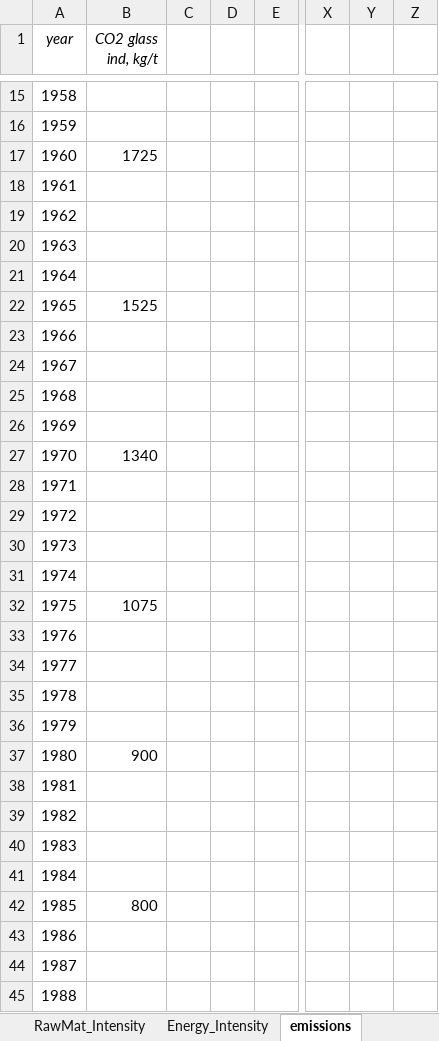
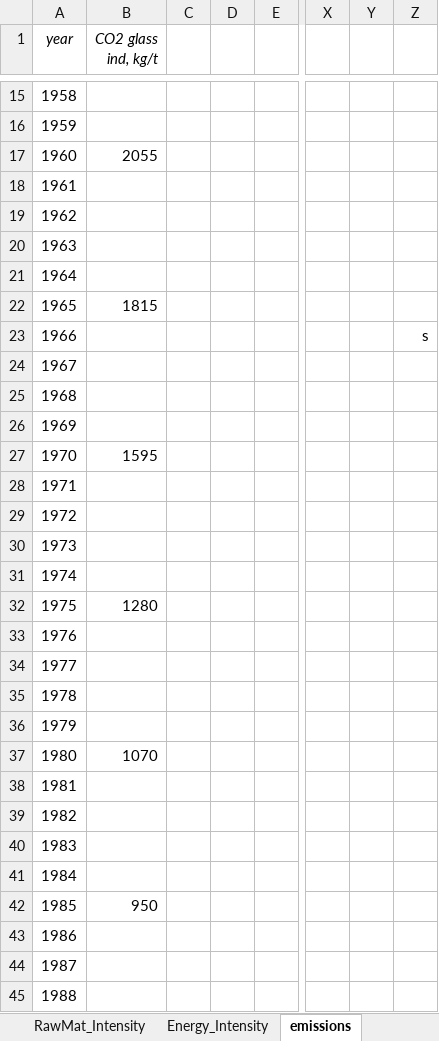
Before and after one commit to JeanSouv/MEFA_IGU_BE-FR-EU, an Excel workbook: RawData/FR_IGU_RawData_VPython.xlsx, sheet emissions, drawn as a sheet; only a part is shown, gaps mark what is left out; values as stored, in another font and other column widths than the file's, no borders; the diff covers the shown part only; the diff names each change by its address in the sheet, - before the commit and + after, or states it on an @@ line.

```diff
--- a/RawData/FR_IGU_RawData_VPython.xlsx (sheet emissions)
+++ b/RawData/FR_IGU_RawData_VPython.xlsx (sheet emissions)
-B17 (CO2 glass ind, kg/t): 1725
+B17 (CO2 glass ind, kg/t): 2055
-B22 (CO2 glass ind, kg/t): 1525
+B22 (CO2 glass ind, kg/t): 1815
-Z23: (empty)
+Z23: s
-B27 (CO2 glass ind, kg/t): 1340
+B27 (CO2 glass ind, kg/t): 1595
-B32 (CO2 glass ind, kg/t): 1075
+B32 (CO2 glass ind, kg/t): 1280
-B37 (CO2 glass ind, kg/t): 900
+B37 (CO2 glass ind, kg/t): 1070
-B42 (CO2 glass ind, kg/t): 800
+B42 (CO2 glass ind, kg/t): 950
```
Also changed, not shown: 11 edited cells elsewhere in this sheet, sheet prod, sheet Energy_Intensity, sheet References, sheet export, sheet import, other sheet tabs, formulas that keep their value, RawData/BE_IGU_RawData_VPython.xlsx, RawData/EU_IGU_RawData_VPython.xlsx, 6 other files.
